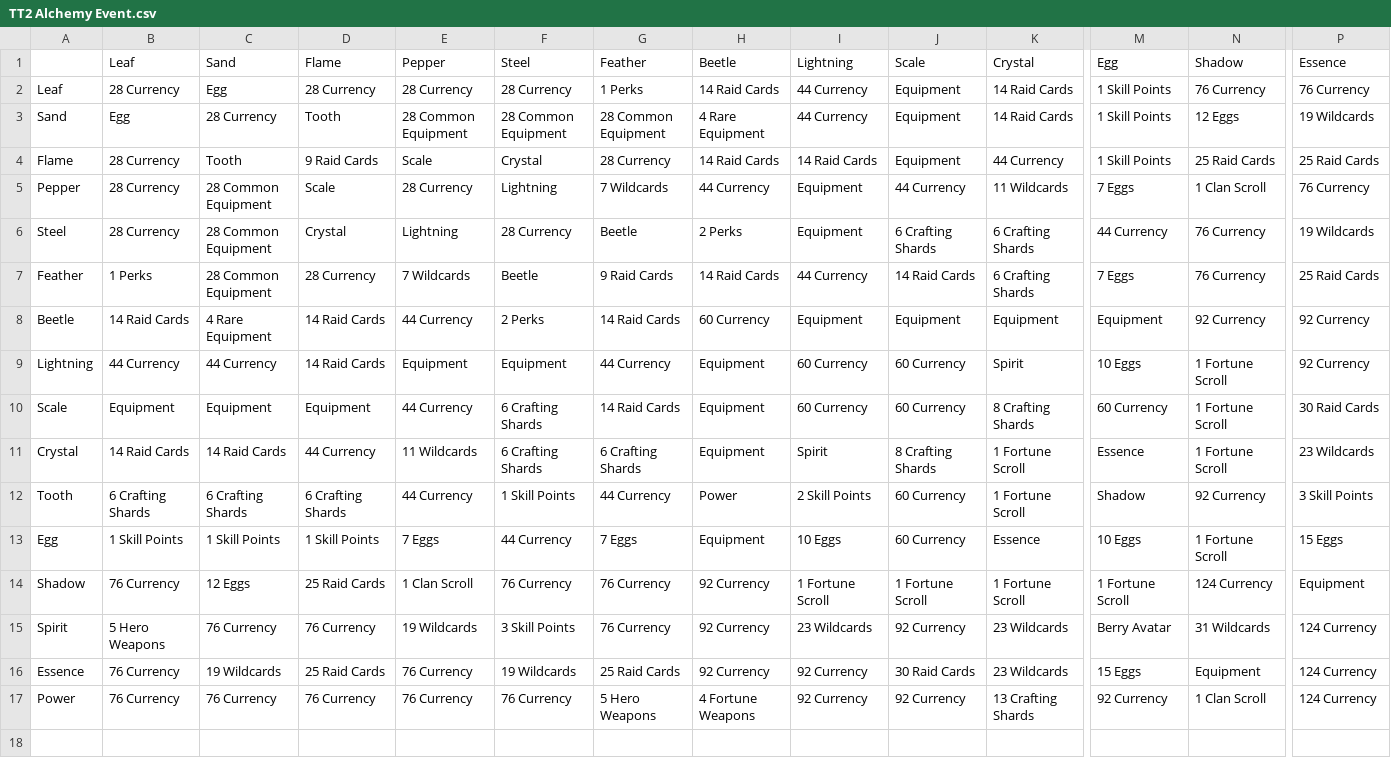
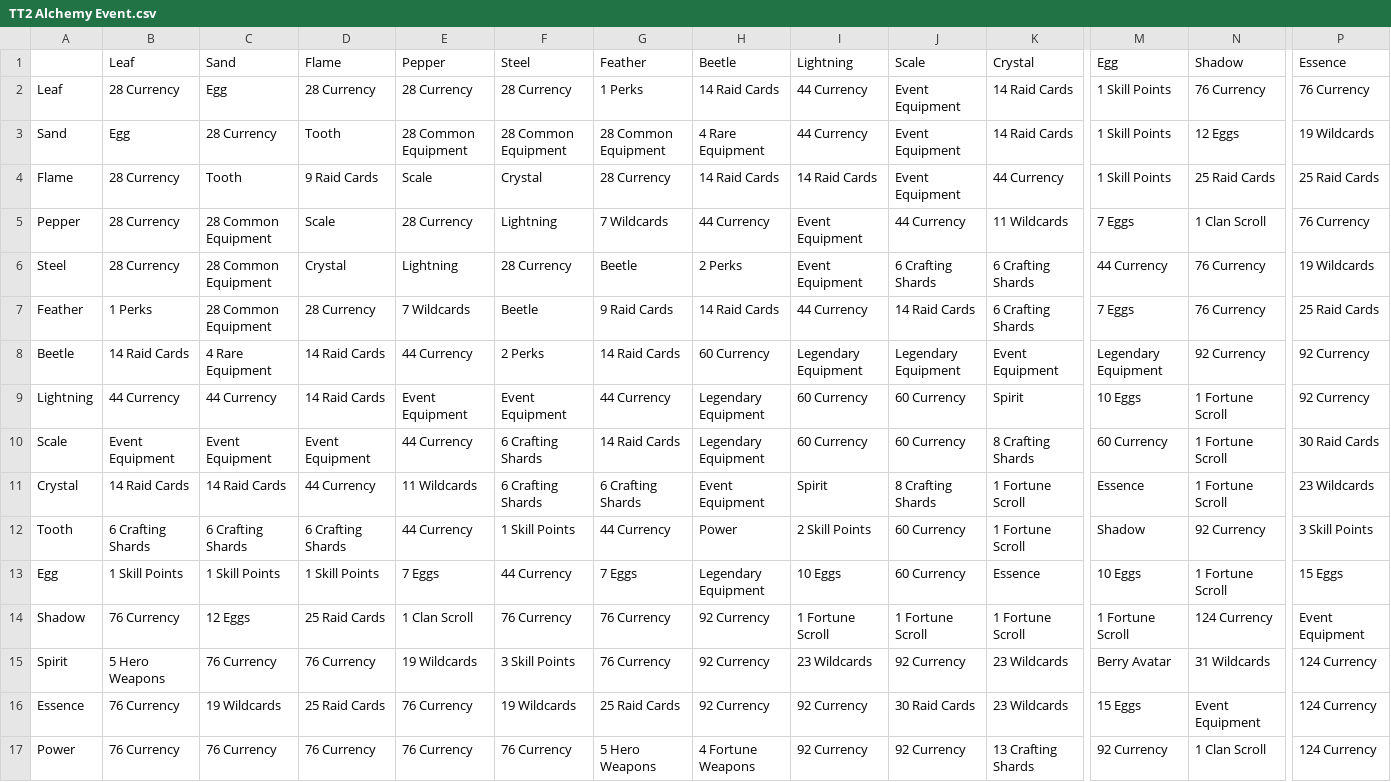
Before and after one commit to peterjrbarkat/TT2Optimiser, a CSV file: TT2 Alchemy Event.csv, drawn as a sheet; only a part is shown, gaps mark what is left out; the diff names each change by its address in the sheet, - before the commit and + after, or states it on an @@ line.

Commit message:
Modify event equipment entries in alchemy CSV
Updated event equipment entries in the TT2 Alchemy Event CSV.

```diff
--- a/TT2 Alchemy Event.csv
+++ b/TT2 Alchemy Event.csv
-J2:J4 (Scale): Equipment
+J2:J4 (Scale): Event Equipment
-I5:I6 (Lightning): Equipment
+I5:I6 (Lightning): Event Equipment
-I8 (Lightning): Equipment
+I8 (Lightning): Legendary Equipment
-J8 (Scale): Equipment
+J8 (Scale): Legendary Equipment
-K8 (Crystal): Equipment
+K8 (Crystal): Event Equipment
-M8 (Egg): Equipment
+M8 (Egg): Legendary Equipment
-E9 (Pepper): Equipment
+E9 (Pepper): Event Equipment
-F9 (Steel): Equipment
+F9 (Steel): Event Equipment
-H9:H10 (Beetle): Equipment
+H9:H10 (Beetle): Legendary Equipment
-B10 (Leaf): Equipment
+B10 (Leaf): Event Equipment
-C10 (Sand): Equipment
+C10 (Sand): Event Equipment
-D10 (Flame): Equipment
+D10 (Flame): Event Equipment
-H11 (Beetle): Equipment
+H11 (Beetle): Event Equipment
-H13 (Beetle): Equipment
+H13 (Beetle): Legendary Equipment
-P14 (Essence): Equipment
+P14 (Essence): Event Equipment
-N16 (Shadow): Equipment
+N16 (Shadow): Event Equipment
```
